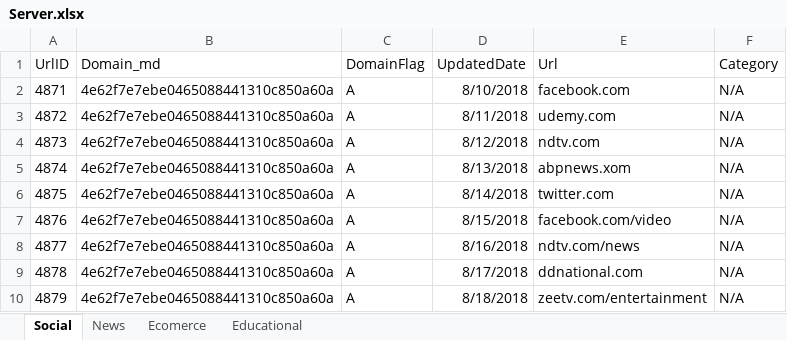
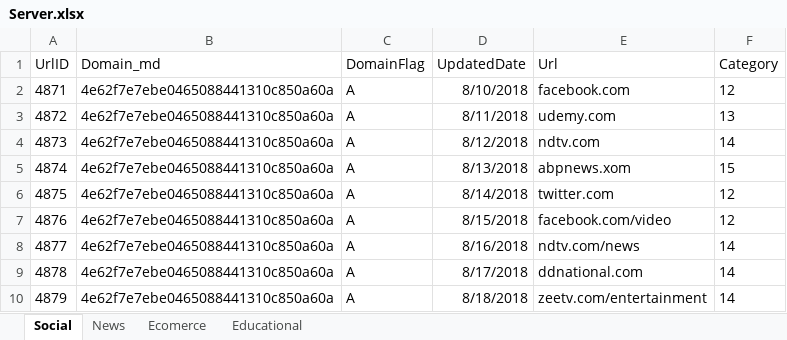
Before and after one commit to dashreeanil/QuickHeal, an Excel workbook: POC_01/src/main/resources/Server/Server.xlsx, sheet Social, drawn as a sheet; values as stored, in another font and other column widths than the file's, no borders; the diff names each change by its address in the sheet, - before the commit and + after, or states it on an @@ line.

```diff
--- a/POC_01/src/main/resources/Server/Server.xlsx (sheet Social)
+++ b/POC_01/src/main/resources/Server/Server.xlsx (sheet Social)
-F2 (Category): N/A
+F2 (Category): 12
-F3 (Category): N/A
+F3 (Category): 13
-F4 (Category): N/A
+F4 (Category): 14
-F5 (Category): N/A
+F5 (Category): 15
-F6:F7 (Category): N/A
+F6:F7 (Category): 12
-F8:F10 (Category): N/A
+F8:F10 (Category): 14
```
Also changed, not shown: POC_01/src/main/resources/ClientCache/ClientCache.xlsx, POC_01/src/main/resources/Injector/Injector.xlsx, 14 other files.
